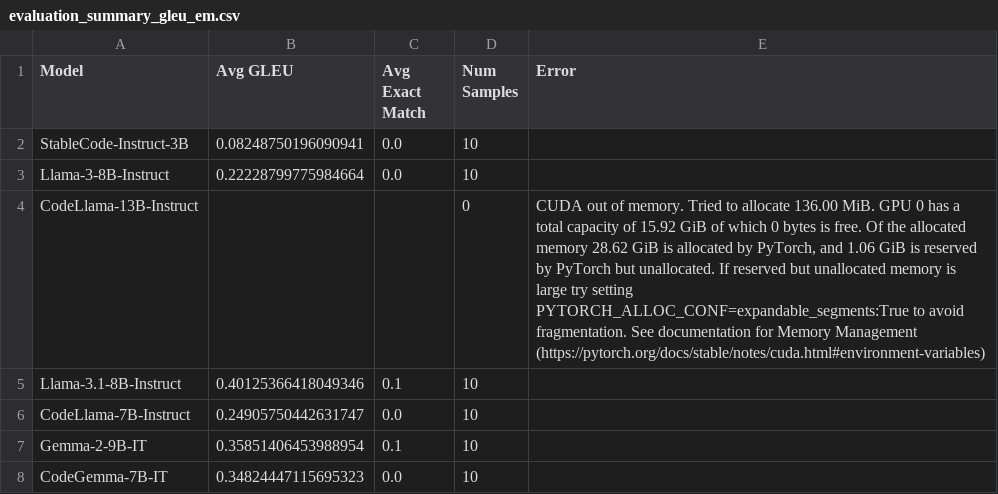
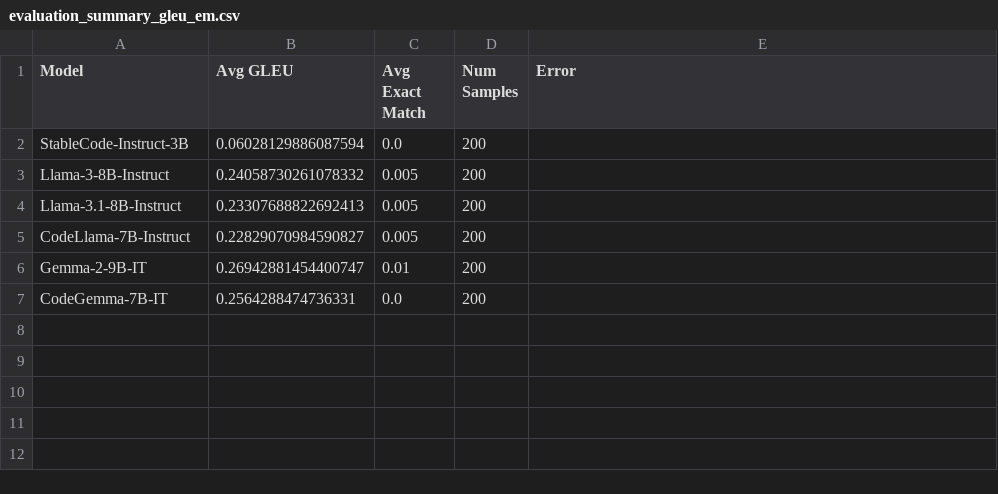
Before and after one commit to AaronJai/text2cypher, a CSV file: evaluations/evaluation_summary_gleu_em.csv, drawn as a sheet.

```diff
--- a/evaluations/evaluation_summary_gleu_em.csv
+++ b/evaluations/evaluation_summary_gleu_em.csv
@@ -1,8 +1,7 @@
 Model,Avg GLEU,Avg Exact Match,Num Samples,Error
-StableCode-Instruct-3B,0.08248750196090941,0.0,10,
-Llama-3-8B-Instruct,0.22228799775984664,0.0,10,
-CodeLlama-13B-Instruct,,,0,"CUDA out of memory. Tried to allocate 136.00 MiB. GPU 0 has a total capacity of 15.92 GiB of which 0 bytes is free. Of the allocated memory 28.62 GiB is allocated by PyTorch, and 1.06 GiB is reserved by PyTorch but unallocated. If reserved but unallocated memory is large try setting PYTORCH_ALLOC_CONF=expandable_segments:True to avoid fragmentation.  See documentation for Memory Management  (https://pytorch.org/docs/stable/notes/cuda.html#environment-variables)"
-Llama-3.1-8B-Instruct,0.40125366418049346,0.1,10,
-CodeLlama-7B-Instruct,0.24905750442631747,0.0,10,
-Gemma-2-9B-IT,0.35851406453988954,0.1,10,
-CodeGemma-7B-IT,0.34824447115695323,0.0,10,
+StableCode-Instruct-3B,0.06028129886087594,0.0,200,
+Llama-3-8B-Instruct,0.24058730261078332,0.005,200,
+Llama-3.1-8B-Instruct,0.23307688822692413,0.005,200,
+CodeLlama-7B-Instruct,0.22829070984590827,0.005,200,
+Gemma-2-9B-IT,0.26942881454400747,0.01,200,
+CodeGemma-7B-IT,0.2564288474736331,0.0,200,
```
Also changed, not shown: 2 other files.
